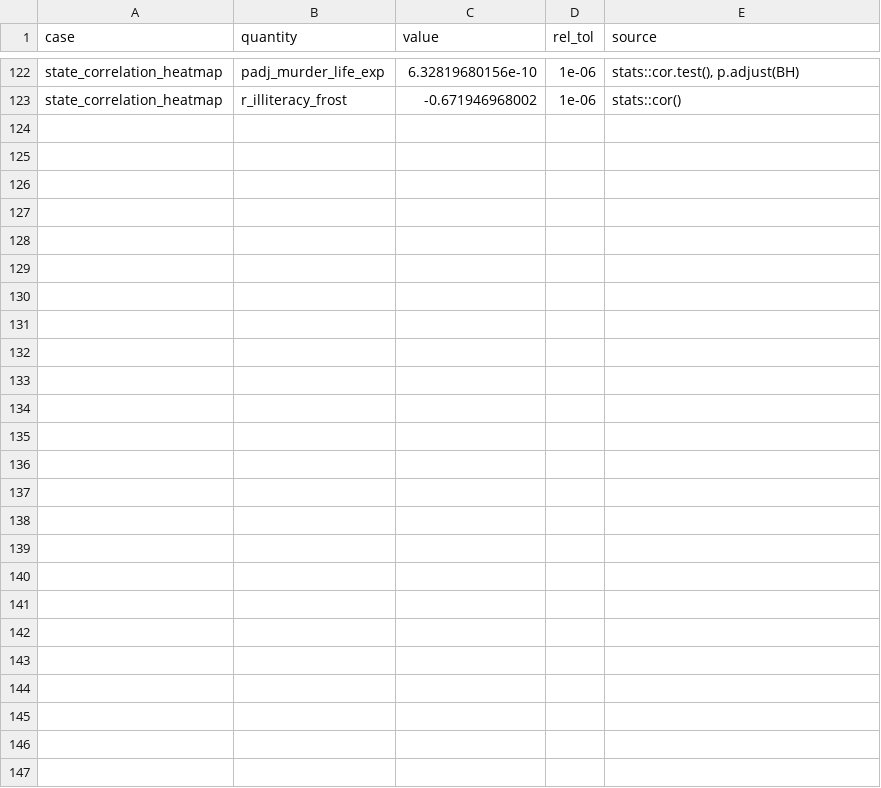
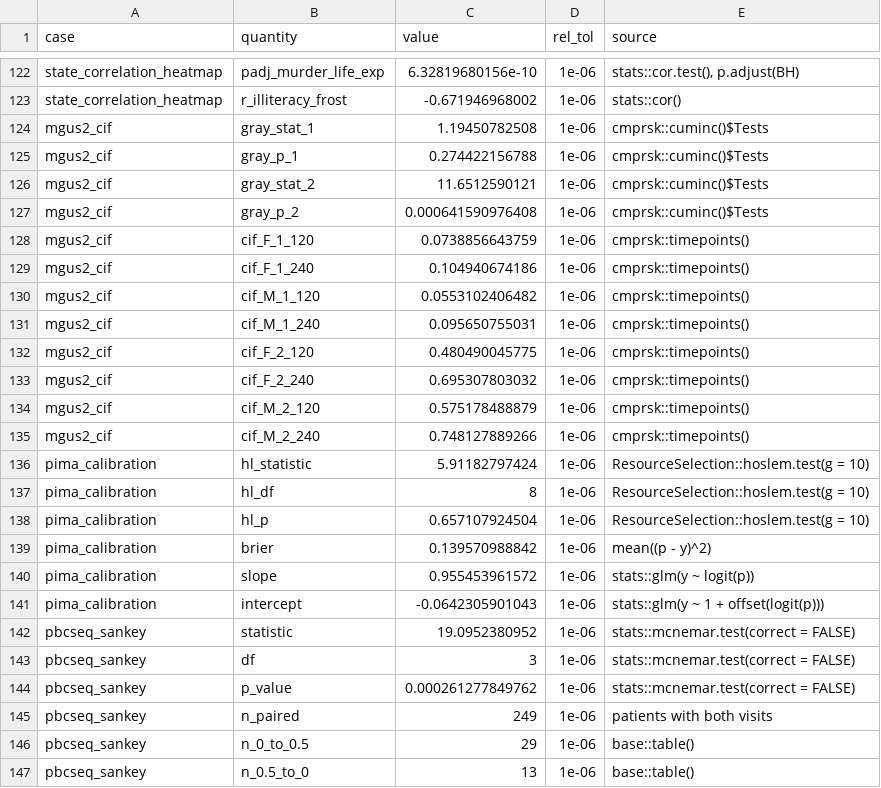
Before and after one commit to wguesdon/pubready, a CSV file: benchmarks/reference_values.csv, drawn as a sheet; only a part is shown, gaps mark what is left out; the diff names each change by its address in the sheet, - before the commit and + after, or states it on an @@ line.

Commit message:
test: check the clinical recipes against cmprsk, hoslem.test and mcnemar.test
Add unit tests for cumulative_incidence, calibration and sankey in both
engines, and three public benchmark cases: mgus2 (Gray's test and the CIF
from cmprsk), Pima.te (hoslem.test, Brier score, glm slope and intercept)
and pbcseq (mcnemar.test of edema at two visits). The exporter writes the
new datasets and 24 reference values; the existing values are unchanged.

```diff
--- a/benchmarks/reference_values.csv
+++ b/benchmarks/reference_values.csv
+row 124: mgus2_cif | gray_stat_1 | 1.19450782508 | 1e-06 | cmprsk::cuminc()$Tests
+row 125: mgus2_cif | gray_p_1 | 0.274422156788 | 1e-06 | cmprsk::cuminc()$Tests
+row 126: mgus2_cif | gray_stat_2 | 11.6512590121 | 1e-06 | cmprsk::cuminc()$Tests
+row 127: mgus2_cif | gray_p_2 | 0.000641590976408 | 1e-06 | cmprsk::cuminc()$Tests
+row 128: mgus2_cif | cif_F_1_120 | 0.0738856643759 | 1e-06 | cmprsk::timepoints()
+row 129: mgus2_cif | cif_F_1_240 | 0.104940674186 | 1e-06 | cmprsk::timepoints()
+row 130: mgus2_cif | cif_M_1_120 | 0.0553102406482 | 1e-06 | cmprsk::timepoints()
+row 131: mgus2_cif | cif_M_1_240 | 0.095650755031 | 1e-06 | cmprsk::timepoints()
+row 132: mgus2_cif | cif_F_2_120 | 0.480490045775 | 1e-06 | cmprsk::timepoints()
+row 133: mgus2_cif | cif_F_2_240 | 0.695307803032 | 1e-06 | cmprsk::timepoints()
+row 134: mgus2_cif | cif_M_2_120 | 0.575178488879 | 1e-06 | cmprsk::timepoints()
+row 135: mgus2_cif | cif_M_2_240 | 0.748127889266 | 1e-06 | cmprsk::timepoints()
+row 136: pima_calibration | hl_statistic | 5.91182797424 | 1e-06 | ResourceSelection::hoslem.test(g = 10)
+row 137: pima_calibration | hl_df | 8 | 1e-06 | ResourceSelection::hoslem.test(g = 10)
+row 138: pima_calibration | hl_p | 0.657107924504 | 1e-06 | ResourceSelection::hoslem.test(g = 10)
+row 139: pima_calibration | brier | 0.139570988842 | 1e-06 | mean((p - y)^2)
+row 140: pima_calibration | slope | 0.955453961572 | 1e-06 | stats::glm(y ~ logit(p))
+row 141: pima_calibration | intercept | -0.0642305901043 | 1e-06 | stats::glm(y ~ 1 + offset(logit(p)))
+row 142: pbcseq_sankey | statistic | 19.0952380952 | 1e-06 | stats::mcnemar.test(correct = FALSE)
+row 143: pbcseq_sankey | df | 3 | 1e-06 | stats::mcnemar.test(correct = FALSE)
+row 144: pbcseq_sankey | p_value | 0.000261277849762 | 1e-06 | stats::mcnemar.test(correct = FALSE)
+row 145: pbcseq_sankey | n_paired | 249 | 1e-06 | patients with both visits
+row 146: pbcseq_sankey | n_0_to_0.5 | 29 | 1e-06 | base::table()
+row 147: pbcseq_sankey | n_0.5_to_0 | 13 | 1e-06 | base::table()
```
Also changed, not shown: 9 other files.
